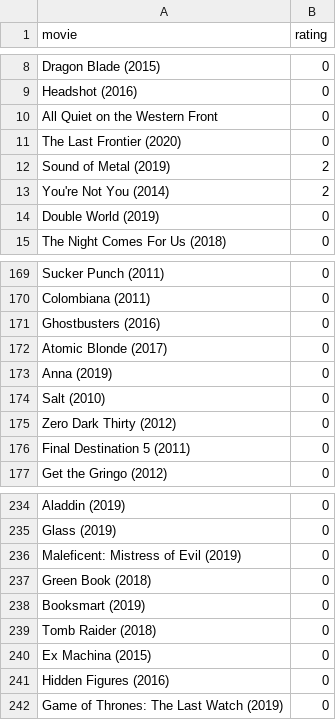
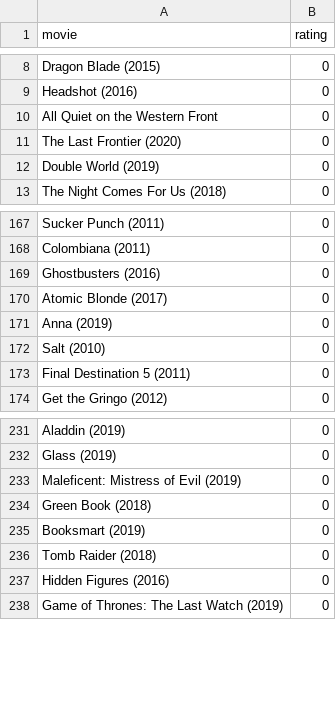
Before and after one commit to burakbayramli/kod, a CSV file: movskips.csv, drawn as a sheet; only a part is shown, gaps mark what is left out; the diff names each change by its address in the sheet, - before the commit and + after, or states it on an @@ line.

```diff
--- a/movskips.csv
+++ b/movskips.csv
-row 12: Sound of Metal (2019) | 2
-row 13: You're Not You (2014) | 2
-row 175: Zero Dark Thirty (2012) | 0
-row 240: Ex Machina (2015) | 0
```
Also changed, not shown: movpicks.csv, 1 other file.
